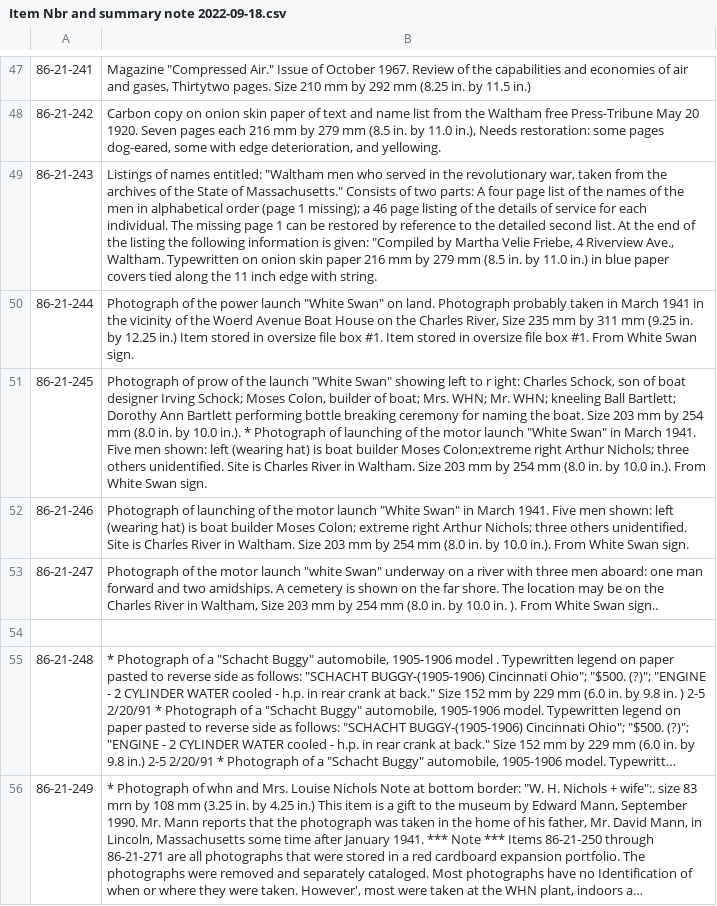
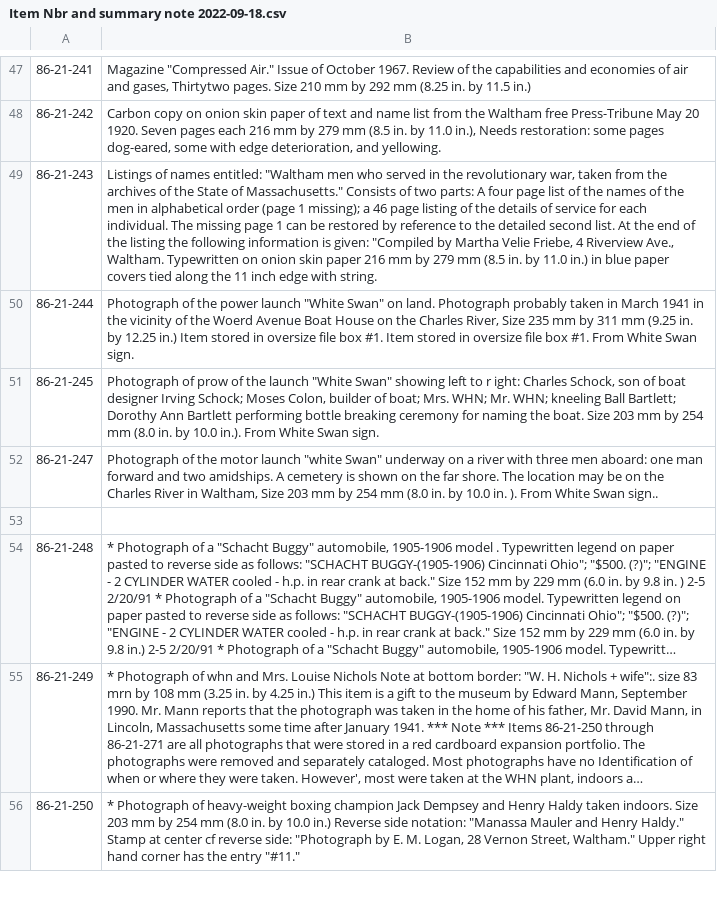
Before and after one commit to MarkNahabedian/CRMII, a CSV file: data/Nichols/Item Nbr and summary note 2022-09-18.csv, drawn as a sheet; only a part is shown, gaps mark what is left out; the shorter side is filled out with more unchanged rows; long unchanged cells end in …; the diff names each change by its address in the sheet, - before the commit and + after, or states it on an @@ line.

Commit message:
Remove redundant text from 245.

```diff
--- a/data/Nichols/Item Nbr and summary note 2022-09-18.csv
+++ b/data/Nichols/Item Nbr and summary note 2022-09-18.csv
-B51: …10.0 in.). * Photograph of launching of the motor launch "White Swan" in March 1941. Five men shown: left (wearing hat) is boat builder Moses Colon;extreme right Arthur Nichols; three others unidentified. Site is Charles River in Waltham. Size 203 mm by 254 mm (8.0 in. by 10.0 in.). From White…
+B51: …10.0 in.). From White…
-row 52: 86-21-246 | Photograph of launching of the motor launch "White Swan" in March 1941. Five men shown: left (wearing hat) is boat builder Moses Colon; extreme right Arthur Nichols; three others unidentified. Site is Charles River in Waltham. Size 203 mm by 254 mm (8.0 in. by 10.0 in.). From White Swan sign.
```
